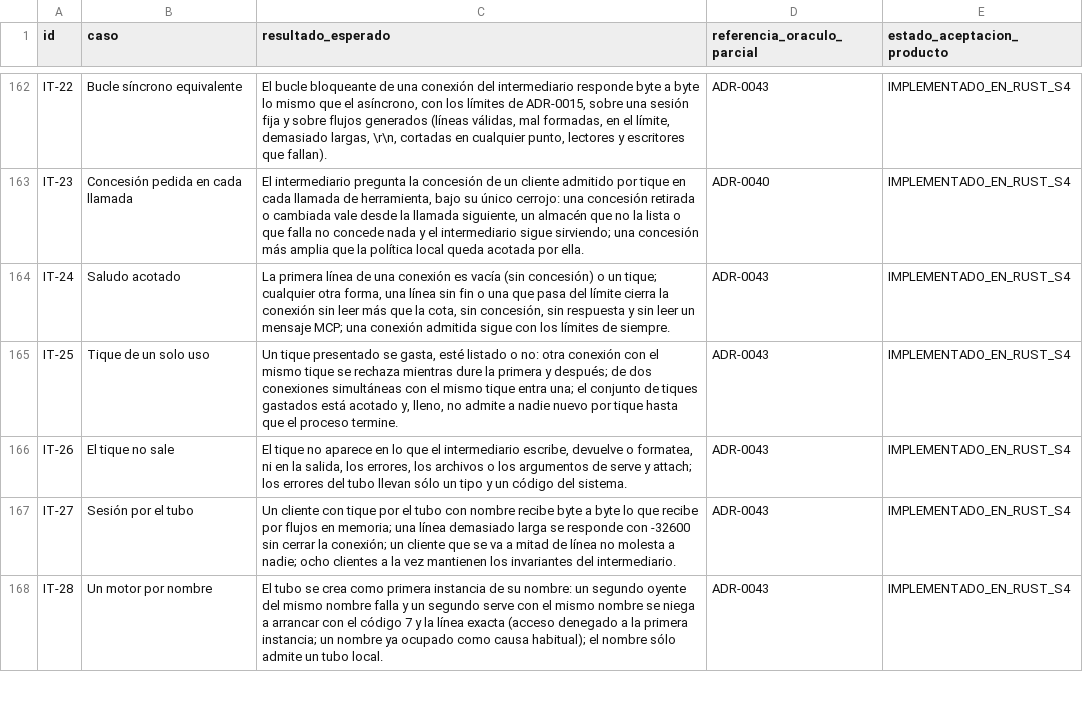
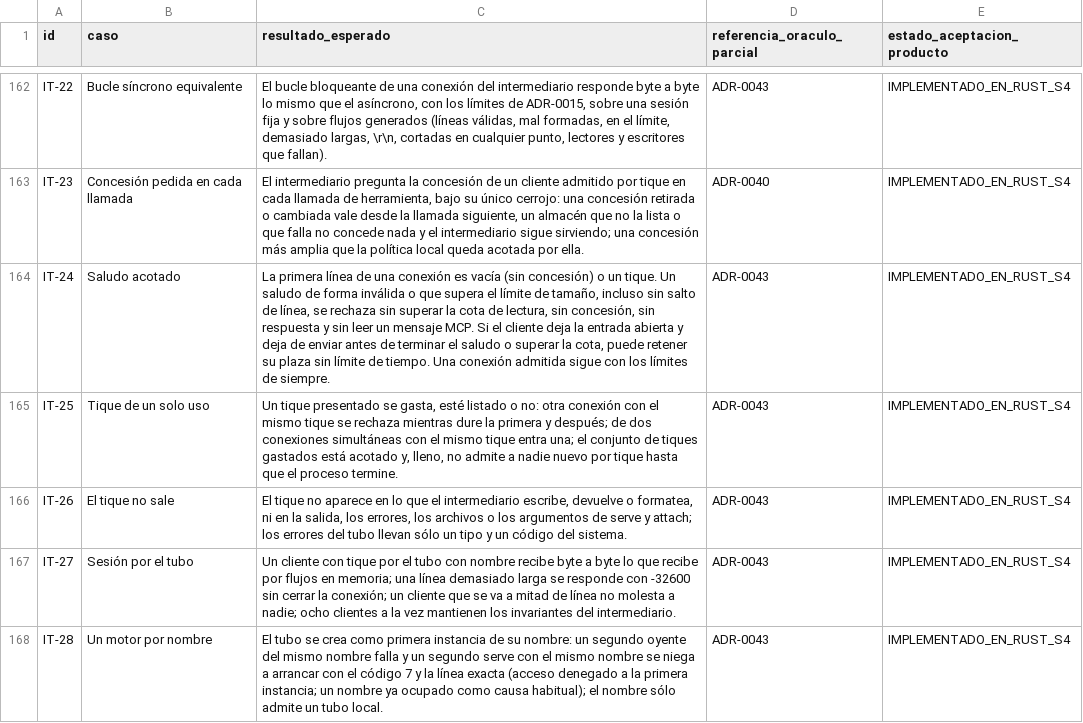
Before and after one commit to Yosoyepa/Ommatix, a CSV file: docs/thesis/matrices/plan_pruebas.csv, drawn as a sheet; only a part is shown, gaps mark what is left out; the diff covers the shown part only.

```diff
--- a/docs/thesis/matrices/plan_pruebas.csv
+++ b/docs/thesis/matrices/plan_pruebas.csv
@@ -163,3 +163,3 @@ IT-22,Bucle síncrono equivalente,"El bucle bloqueante de una conexión del inte
 IT-23,Concesión pedida en cada llamada,"El intermediario pregunta la concesión de un cliente admitido por tique en cada llamada de herramienta, bajo su único cerrojo: una concesión retirada o cambiada vale desde la llamada siguiente, un almacén que no la lista o que falla no concede nada y el intermediario sigue sirviendo; una concesión más amplia que la política local queda acotada por ella.",ADR-0040,IMPLEMENTADO_EN_RUST_S4
-IT-24,Saludo acotado,"La primera línea de una conexión es vacía (sin concesión) o un tique; cualquier otra forma, una línea sin fin o una que pasa del límite cierra la conexión sin leer más que la cota, sin concesión, sin respuesta y sin leer un mensaje MCP; una conexión admitida sigue con los límites de siempre.",ADR-0043,IMPLEMENTADO_EN_RUST_S4
+IT-24,Saludo acotado,"La primera línea de una conexión es vacía (sin concesión) o un tique. Un saludo de forma inválida o que supera el límite de tamaño, incluso sin salto de línea, se rechaza sin superar la cota de lectura, sin concesión, sin respuesta y sin leer un mensaje MCP. Si el cliente deja la entrada abierta y deja de enviar antes de terminar el saludo o superar la cota, puede retener su plaza sin límite de tiempo. Una conexión admitida sigue con los límites de siempre.",ADR-0043,IMPLEMENTADO_EN_RUST_S4
 IT-25,Tique de un solo uso,"Un tique presentado se gasta, esté listado o no: otra conexión con el mismo tique se rechaza mientras dure la primera y después; de dos conexiones simultáneas con el mismo tique entra una; el conjunto de tiques gastados está acotado y, lleno, no admite a nadie nuevo por tique hasta que el proceso termine.",ADR-0043,IMPLEMENTADO_EN_RUST_S4
```
Also changed, not shown: 5 edited cells elsewhere in this file, 2 other files.
